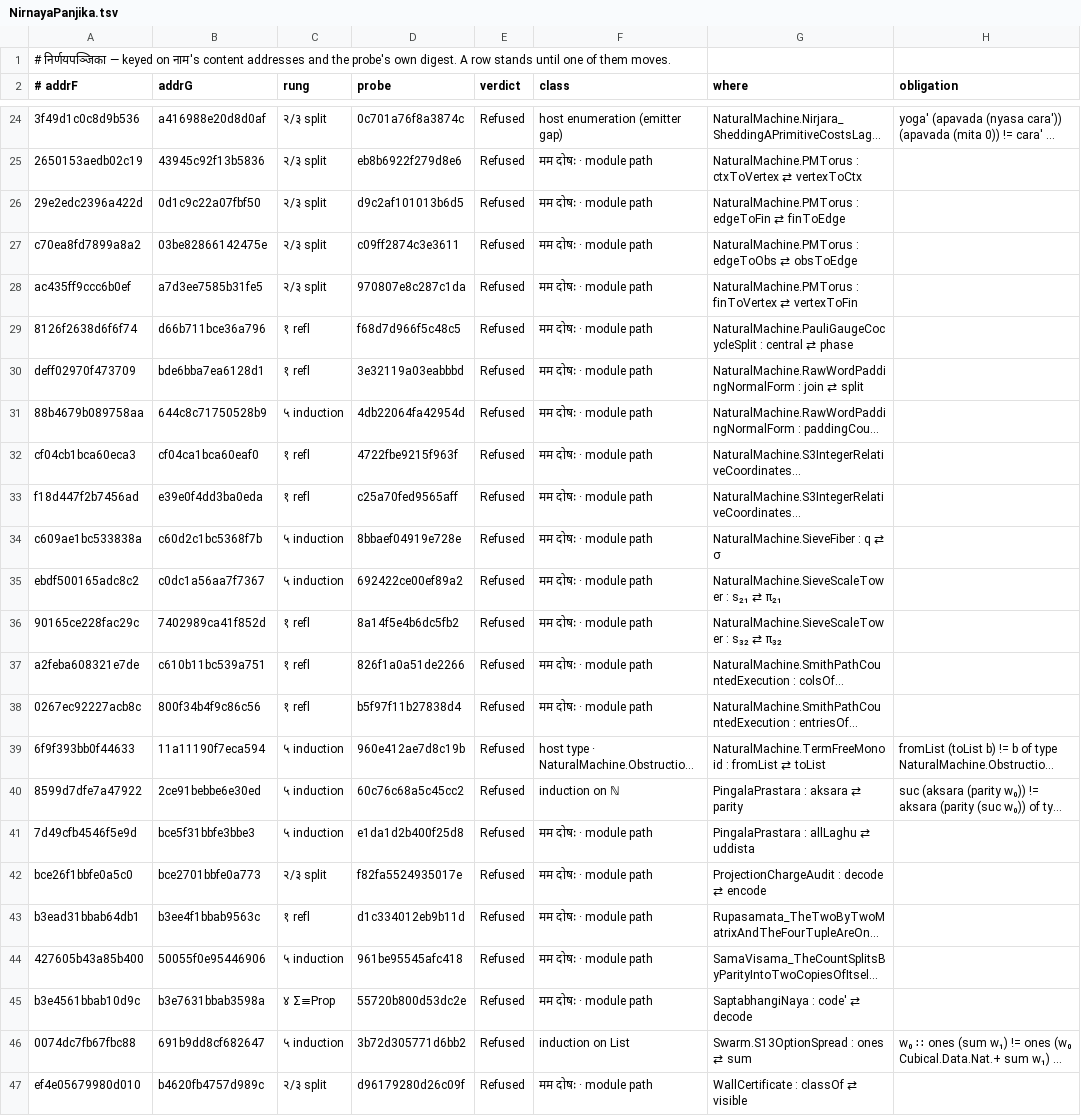
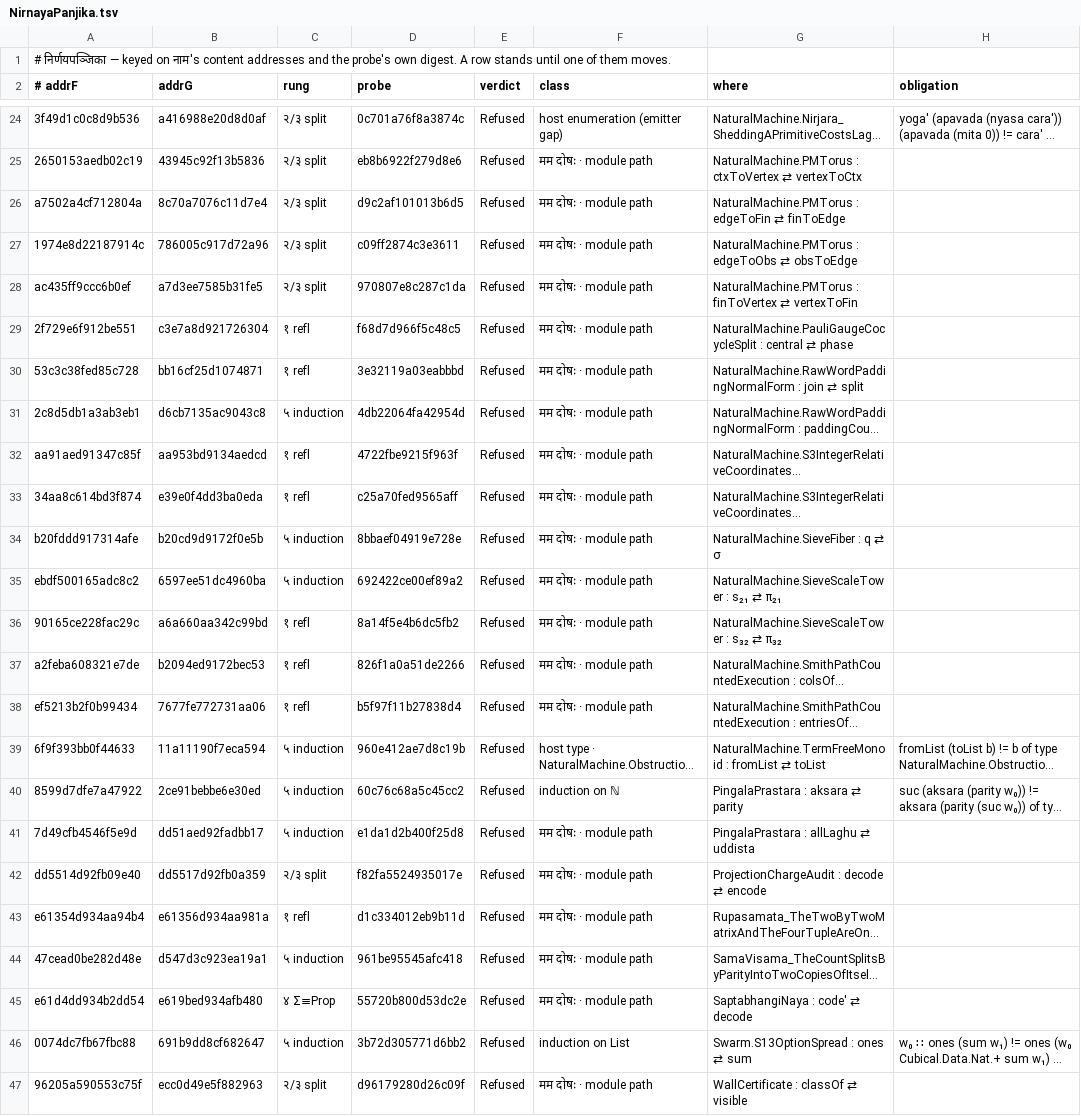
Before and after one commit to avikj/metacircular-interaction-prototype, a TSV file: notes/anuloma/NirnayaPanjika.tsv, drawn as a sheet; only a part is shown, gaps mark what is left out; long unchanged cells end in …; the diff covers the shown part only; the diff names each change by its address in the sheet, - before the commit and + after, or states it on an @@ line.

```diff
--- a/notes/anuloma/NirnayaPanjika.tsv
+++ b/notes/anuloma/NirnayaPanjika.tsv
-A26 (# addrF): 29e2edc2396a422d
+A26 (# addrF): a7502a4cf712804a
-B26 (addrG): 0d1c9c22a07fbf50
+B26 (addrG): 8c70a7076c11d7e4
-A27 (# addrF): c70ea8fd7899a8a2
+A27 (# addrF): 1974e8d22187914c
-B27 (addrG): 03be82866142475e
+B27 (addrG): 786005c917d72a96
-A29 (# addrF): 8126f2638d6f6f74
+A29 (# addrF): 2f729e6f912be551
-B29 (addrG): d66b711bce36a796
+B29 (addrG): c3e7a8d921726304
-A30 (# addrF): deff02970f473709
+A30 (# addrF): 53c3c38fed85c728
-B30 (addrG): bde6bba7ea6128d1
+B30 (addrG): bb16cf25d1074871
-A31 (# addrF): 88b4679b089758aa
+A31 (# addrF): 2c8d5db1a3ab3eb1
-B31 (addrG): 644c8c71750528b9
+B31 (addrG): d6cb7135ac9043c8
-A32 (# addrF): cf04cb1bca60eca3
+A32 (# addrF): aa91aed91347c85f
-B32 (addrG): cf04ca1bca60eaf0
+B32 (addrG): aa953bd9134aedcd
-A33 (# addrF): f18d447f2b7456ad
+A33 (# addrF): 34aa8c614bd3f874
-A34 (# addrF): c609ae1bc533838a
+A34 (# addrF): b20fddd917314afe
-B34 (addrG): c60d2c1bc5368f7b
+B34 (addrG): b20cd9d9172f0e5b
-B35 (addrG): c0dc1a56aa7f7367
+B35 (addrG): 6597ee51dc4960ba
-B36 (addrG): 7402989ca41f852d
+B36 (addrG): a6a660aa342c99bd
-B37 (addrG): c610b11bc539a751
+B37 (addrG): b2094ed9172bec53
-A38 (# addrF): 0267ec92227acb8c
+A38 (# addrF): ef5213b2f0b99434
-B38 (addrG): 800f34b4f9c86c56
+B38 (addrG): 7677fe772731aa06
-B41 (addrG): bce5f31bbfe3bbe3
+B41 (addrG): dd51aed92fadbb17
-A42 (# addrF): bce26f1bbfe0a5c0
+A42 (# addrF): dd5514d92fb09e40
-B42 (addrG): bce2701bbfe0a773
+B42 (addrG): dd5517d92fb0a359
-A43 (# addrF): b3ead31bbab64db1
+A43 (# addrF): e61354d934aa94b4
-B43 (addrG): b3ee4f1bbab9563c
+B43 (addrG): e61356d934aa981a
-A44 (# addrF): 427605b43a85b400
+A44 (# addrF): 47cead0be282d48e
-B44 (addrG): 50055f0e95446906
+B44 (addrG): d547d3c923ea19a1
-A45 (# addrF): b3e4561bbab10d9c
+A45 (# addrF): e61d4dd934b2dd54
-B45 (addrG): b3e7631bbab3598a
+B45 (addrG): e619bed934afb480
-A47 (# addrF): ef4e05679980d010
+A47 (# addrF): 96205a590553c75f
-B47 (addrG): b4620fb4757d989c
+B47 (addrG): ecc0d49e5f882963
```
Also changed, not shown: 17 edited cells elsewhere in this file, notes/anuloma/NirnayaPanjika.nivrtta.tsv, 15 other files.
